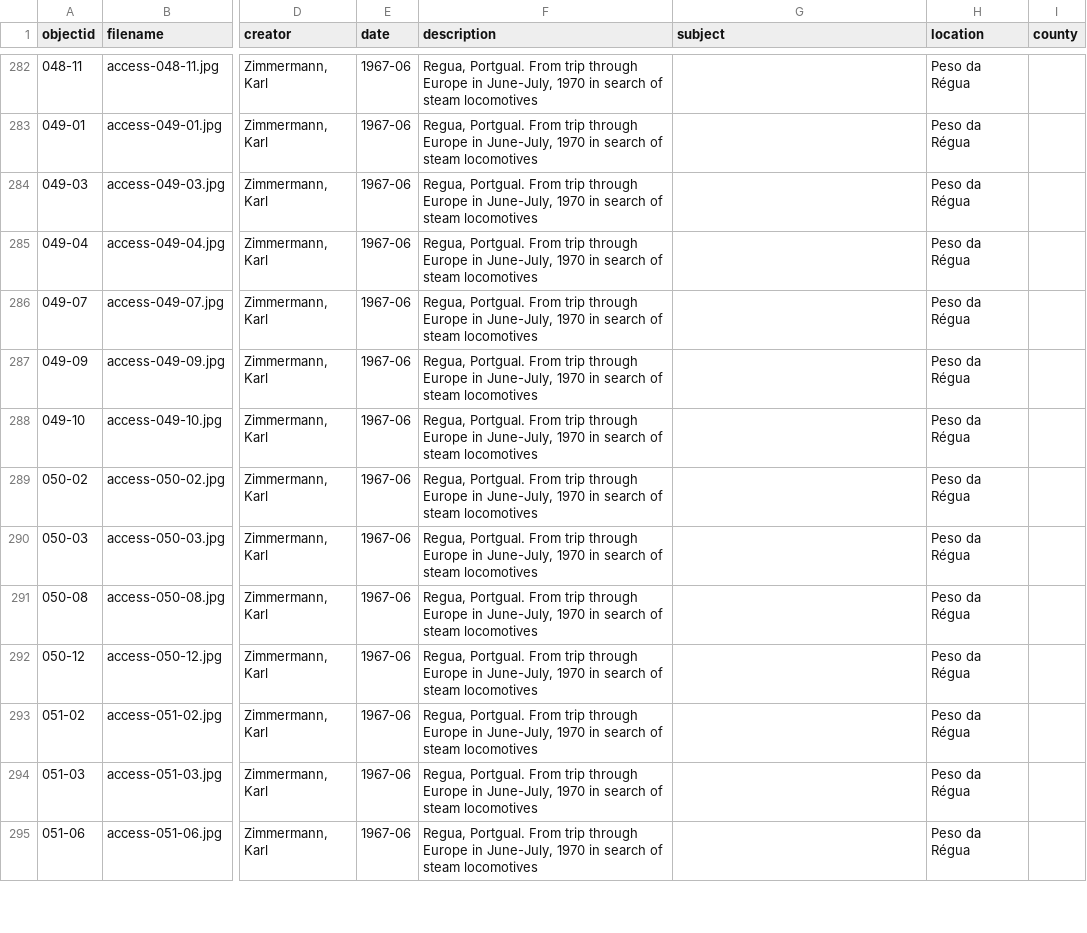
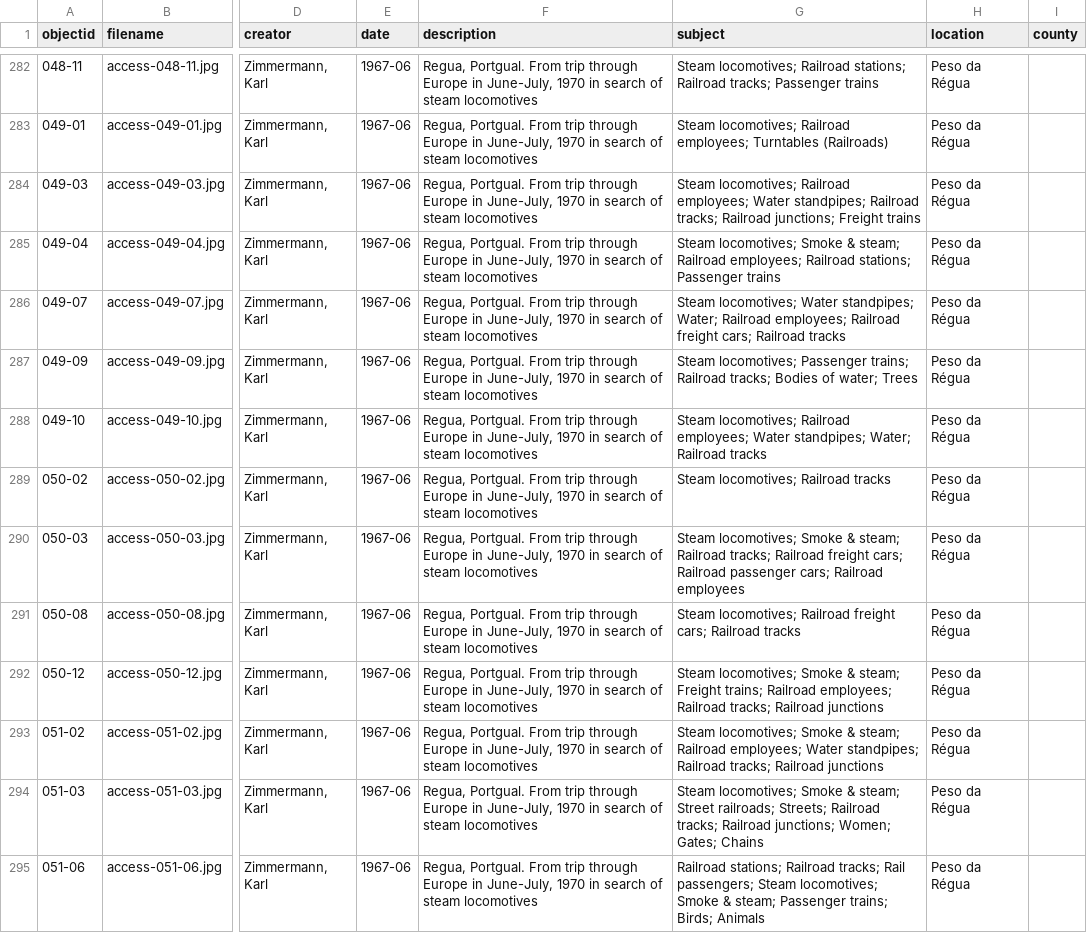
Before and after one commit to railphotoart/karl-zimmermann-review, a CSV file: _data/karl-zimmermann-data.csv, drawn as a sheet; only a part is shown, gaps mark what is left out; the diff covers the shown part only; the diff names each change by its address in the sheet, - before the commit and + after, or states it on an @@ line.

```diff
--- a/_data/karl-zimmermann-data.csv
+++ b/_data/karl-zimmermann-data.csv
-G282 (subject): (empty)
+G282 (subject): Steam locomotives; Railroad stations; Railroad tracks; Passenger trains
-G283 (subject): (empty)
+G283 (subject): Steam locomotives; Railroad employees; Turntables (Railroads)
-G284 (subject): (empty)
+G284 (subject): Steam locomotives; Railroad employees; Water standpipes; Railroad tracks; Railroad junctions; Freight trains
-G285 (subject): (empty)
+G285 (subject): Steam locomotives; Smoke & steam; Railroad employees; Railroad stations; Passenger trains
-G286 (subject): (empty)
+G286 (subject): Steam locomotives; Water standpipes; Water; Railroad employees; Railroad freight cars; Railroad tracks
-G287 (subject): (empty)
+G287 (subject): Steam locomotives; Passenger trains; Railroad tracks; Bodies of water; Trees
-G288 (subject): (empty)
+G288 (subject): Steam locomotives; Railroad employees; Water standpipes; Water; Railroad tracks
-G289 (subject): (empty)
+G289 (subject): Steam locomotives; Railroad tracks
-G290 (subject): (empty)
+G290 (subject): Steam locomotives; Smoke & steam; Railroad tracks; Railroad freight cars; Railroad passenger cars; Railroad employees
-G291 (subject): (empty)
+G291 (subject): Steam locomotives; Railroad freight cars; Railroad tracks
-G292 (subject): (empty)
+G292 (subject): Steam locomotives; Smoke & steam; Freight trains; Railroad employees; Railroad tracks; Railroad junctions
-G293 (subject): (empty)
+G293 (subject): Steam locomotives; Smoke & steam; Railroad employees; Water standpipes; Railroad tracks; Railroad junctions
-G294 (subject): (empty)
+G294 (subject): Steam locomotives; Smoke & steam; Street railroads; Streets; Railroad tracks; Railroad junctions; Women; Gates; Chains
-G295 (subject): (empty)
+G295 (subject): Railroad stations; Railroad tracks; Rail passengers; Steam locomotives; Smoke & steam; Passenger trains; Birds; Animals
```
Also changed, not shown: 59 edited cells elsewhere in this file.
